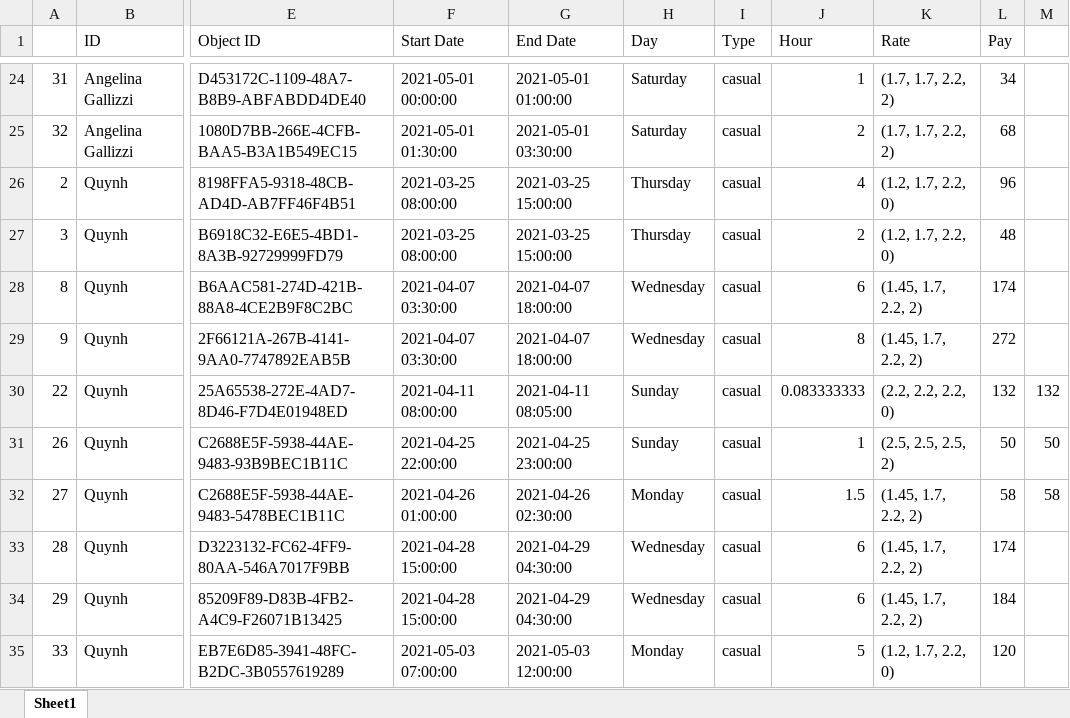
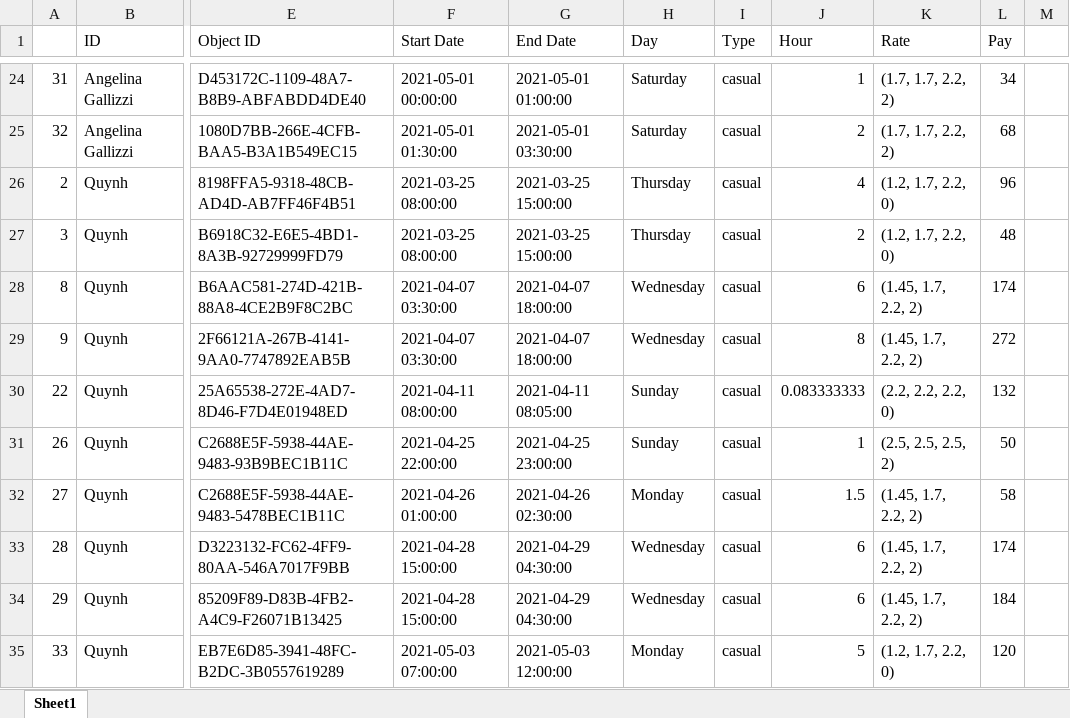
Before and after one commit to huongquynh1611/PAYROLL, an Excel workbook: CODE/report_2605_3.xlsx, sheet Sheet1, drawn as a sheet; only a part is shown, gaps mark what is left out; values as stored, in another font and other column widths than the file's, no cell formats; the diff names each change by its address in the sheet, - before the commit and + after, or states it on an @@ line.

```diff
--- a/CODE/report_2605_3.xlsx (sheet Sheet1)
+++ b/CODE/report_2605_3.xlsx (sheet Sheet1)
-M30: 132
+M30: (empty)
-M31: 50
+M31: (empty)
-M32: 58
+M32: (empty)
```
Also changed, not shown: cell formats, 4 other files.
